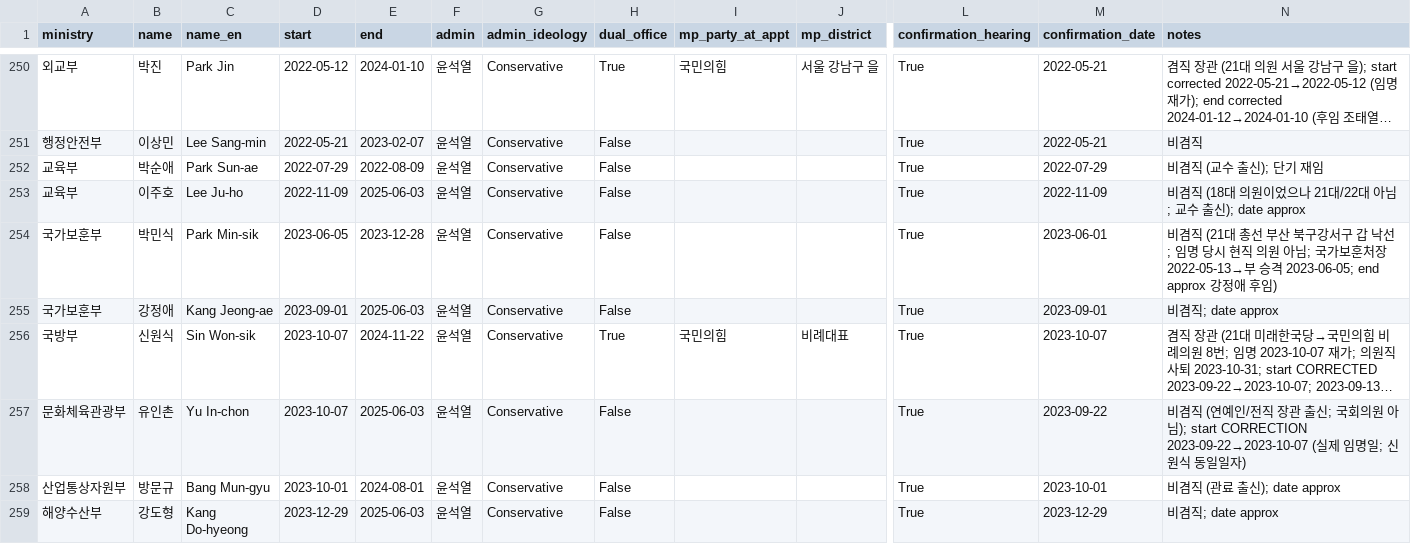
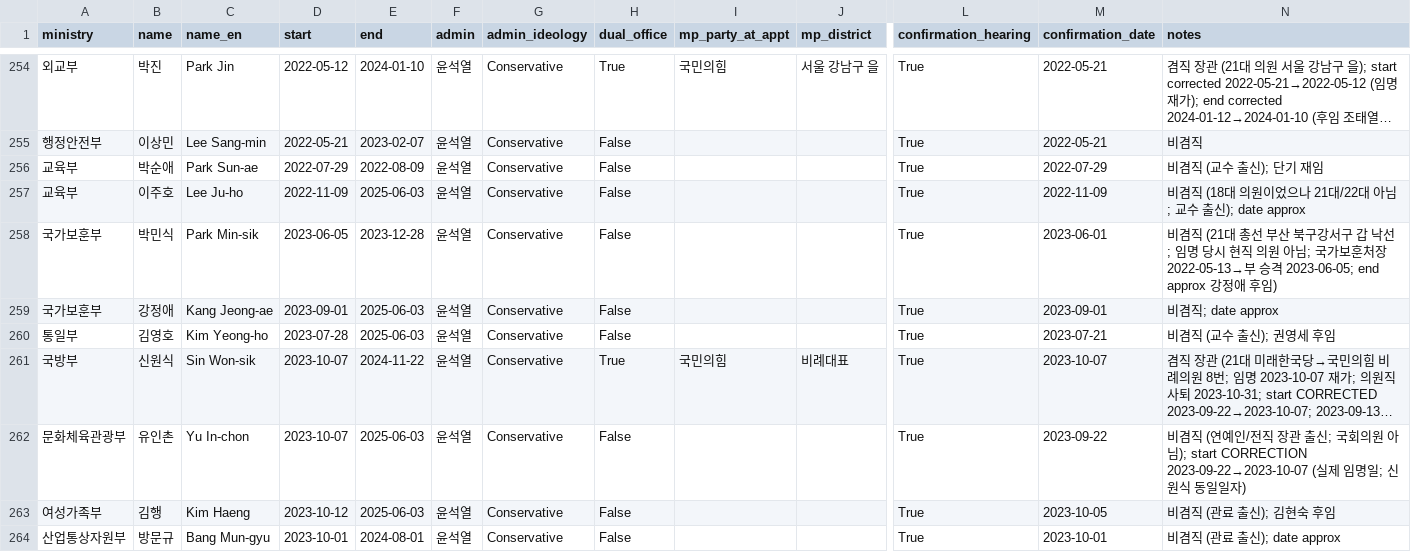
Before and after one commit to kyusik-yang/minister-data, a CSV file: data/minister_panel_comprehensive.csv, drawn as a sheet; only a part is shown, gaps mark what is left out; the shorter side is filled out with more unchanged rows; long unchanged cells end in …; rows hold the shown columns only; the diff covers the shown part only; the diff names each change by its address in the sheet, - before the commit and + after, or states it on an @@ line.

```diff
--- a/data/minister_panel_comprehensive.csv
+++ b/data/minister_panel_comprehensive.csv
+row 260: 통일부 | 김영호 | Kim Yeong-ho | 2023-07-28 | 2025-06-03 | 윤석열 | Conservative | False |  |  | True | 2023-07-21 | 비겸직 (교수 출신); 권영세 후임
+row 263: 여성가족부 | 김행 | Kim Haeng | 2023-10-12 | 2025-06-03 | 윤석열 | Conservative | False |  |  | True | 2023-10-05 | 비겸직 (관료 출신); 김현숙 후임
```
Also changed, not shown: 8 added rows elsewhere in this file, 4 other files.
